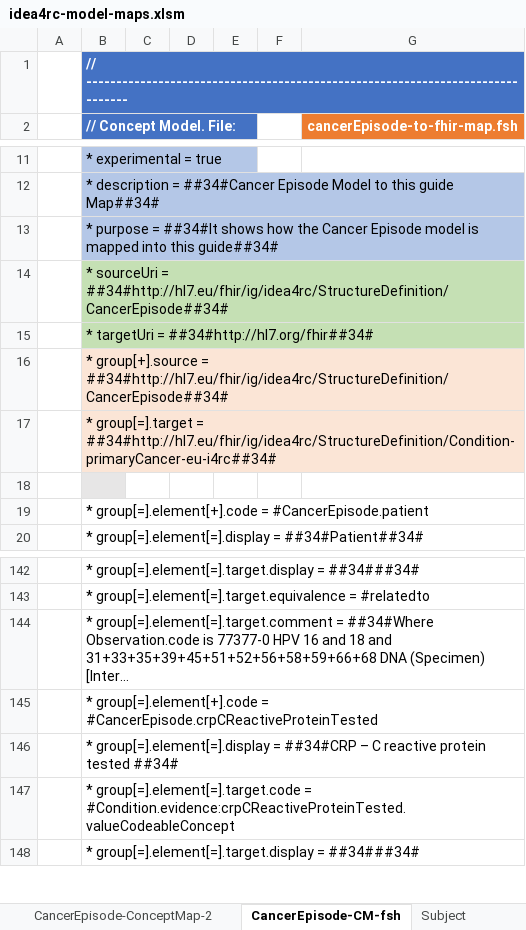
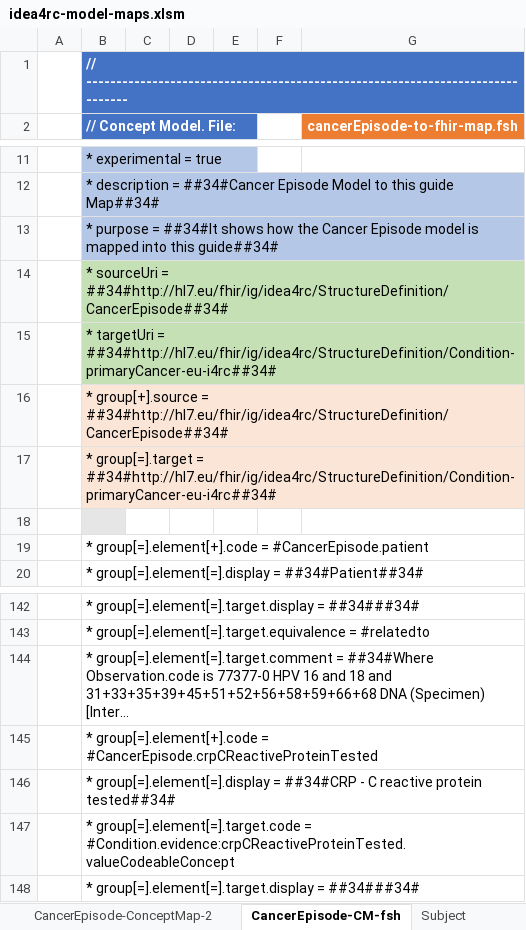
Before and after one commit to hl7-eu/idea4rc, an Excel workbook: src-models/idea4rc-model-maps.xlsm, sheet CancerEpisode-CM-fsh, drawn as a sheet; only a part is shown, gaps mark what is left out; long unchanged cells end in …; values as stored, in another font and other column widths than the file's, no borders; charts and pictures not drawn; the diff names each change by its address in the sheet, - before the commit and + after, or states it on an @@ line.

```diff
--- a/src-models/idea4rc-model-maps.xlsm (sheet CancerEpisode-CM-fsh)
+++ b/src-models/idea4rc-model-maps.xlsm (sheet CancerEpisode-CM-fsh)
-B15 (// Concept Model. File:): …targetUri = ##34#http://hl7.org/fhir##34#
+B15 (// Concept Model. File:): …targetUri = ##34#http://hl7.eu/fhir/ig/idea4rc/StructureDefinition/Condition-primaryCancer-eu-i4rc##34#
-B146 (// Concept Model. File:): …= ##34#CRP – C reactive protein tested ##34#
+B146 (// Concept Model. File:): …= ##34#CRP - C reactive protein tested##34#
```
Also changed, not shown: sheet CancerEpisode-ConceptMap-1, sheet CancerEpisode, sheet CancerEpisode-fsh, other sheet tabs, charts or pictures, 8 other files.
